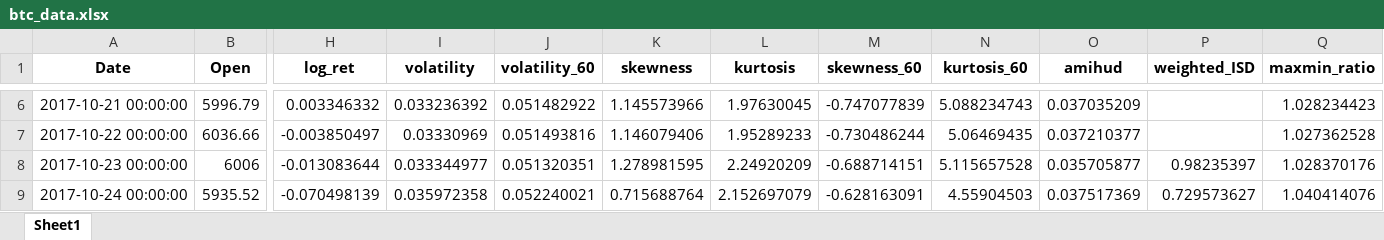
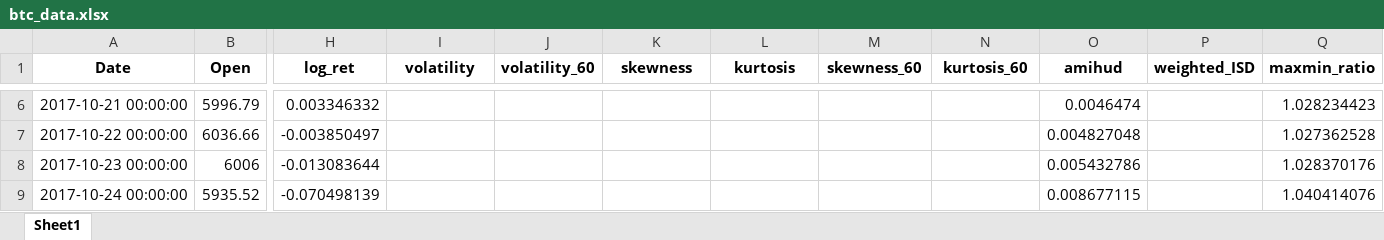
Before and after one commit to daigangfan/bitcoin-option, an Excel workbook: data/btc_data.xlsx, sheet Sheet1, drawn as a sheet; only a part is shown, gaps mark what is left out; values as stored, in another font and other column widths than the file's, no borders; the diff covers the shown part only; the diff names each change by its address in the sheet, - before the commit and + after, or states it on an @@ line.

```diff
--- a/data/btc_data.xlsx (sheet Sheet1)
+++ b/data/btc_data.xlsx (sheet Sheet1)
-I6 (volatility): 0.033236392
+I6 (volatility): (empty)
-J6 (volatility_60): 0.051482922
+J6 (volatility_60): (empty)
-K6 (skewness): 1.145573966
+K6 (skewness): (empty)
-L6 (kurtosis): 1.97630045
+L6 (kurtosis): (empty)
-M6 (skewness_60): -0.747077839
+M6 (skewness_60): (empty)
-N6 (kurtosis_60): 5.088234743
+N6 (kurtosis_60): (empty)
-O6 (amihud): 0.037035209
+O6 (amihud): 0.0046474
-I7 (volatility): 0.03330969
+I7 (volatility): (empty)
-J7 (volatility_60): 0.051493816
+J7 (volatility_60): (empty)
-K7 (skewness): 1.146079406
+K7 (skewness): (empty)
-L7 (kurtosis): 1.95289233
+L7 (kurtosis): (empty)
-M7 (skewness_60): -0.730486244
+M7 (skewness_60): (empty)
-N7 (kurtosis_60): 5.06469435
+N7 (kurtosis_60): (empty)
-O7 (amihud): 0.037210377
+O7 (amihud): 0.004827048
-I8 (volatility): 0.033344977
+I8 (volatility): (empty)
-J8 (volatility_60): 0.051320351
+J8 (volatility_60): (empty)
-K8 (skewness): 1.278981595
+K8 (skewness): (empty)
-L8 (kurtosis): 2.24920209
+L8 (kurtosis): (empty)
-M8 (skewness_60): -0.688714151
+M8 (skewness_60): (empty)
-N8 (kurtosis_60): 5.115657528
+N8 (kurtosis_60): (empty)
-O8 (amihud): 0.035705877
+O8 (amihud): 0.005432786
-P8 (weighted_ISD): 0.98235397
+P8 (weighted_ISD): (empty)
-I9 (volatility): 0.035972358
+I9 (volatility): (empty)
-J9 (volatility_60): 0.052240021
+J9 (volatility_60): (empty)
-K9 (skewness): 0.715688764
+K9 (skewness): (empty)
-L9 (kurtosis): 2.152697079
+L9 (kurtosis): (empty)
-M9 (skewness_60): -0.628163091
+M9 (skewness_60): (empty)
-N9 (kurtosis_60): 4.55904503
+N9 (kurtosis_60): (empty)
-O9 (amihud): 0.037517369
+O9 (amihud): 0.008677115
-P9 (weighted_ISD): 0.729573627
+P9 (weighted_ISD): (empty)
```
Also changed, not shown: 531 edited cells elsewhere in this sheet, data/filtered_price_result.xlsx, data/independent_variables_corr.xlsx, 21 other files.
